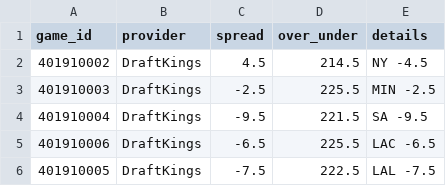
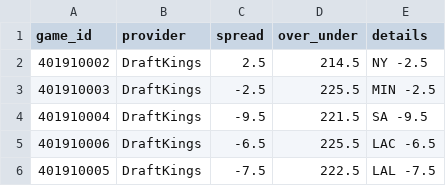
Before and after one commit to mason7park-debug/NBAprojections, a CSV file: data/odds/2026-11-17.csv, drawn as a sheet.

```diff
--- a/data/odds/2026-11-17.csv
+++ b/data/odds/2026-11-17.csv
@@ -1,3 +1,3 @@
 game_id,provider,spread,over_under,details
-401910002,DraftKings,4.5,214.5,NY -4.5
+401910002,DraftKings,2.5,214.5,NY -2.5
 401910003,DraftKings,-2.5,225.5,MIN -2.5
```
Also changed, not shown: data/gamepreds/2026-11-17.csv, data/injuries/2026-11-17.csv, 5 other files.
